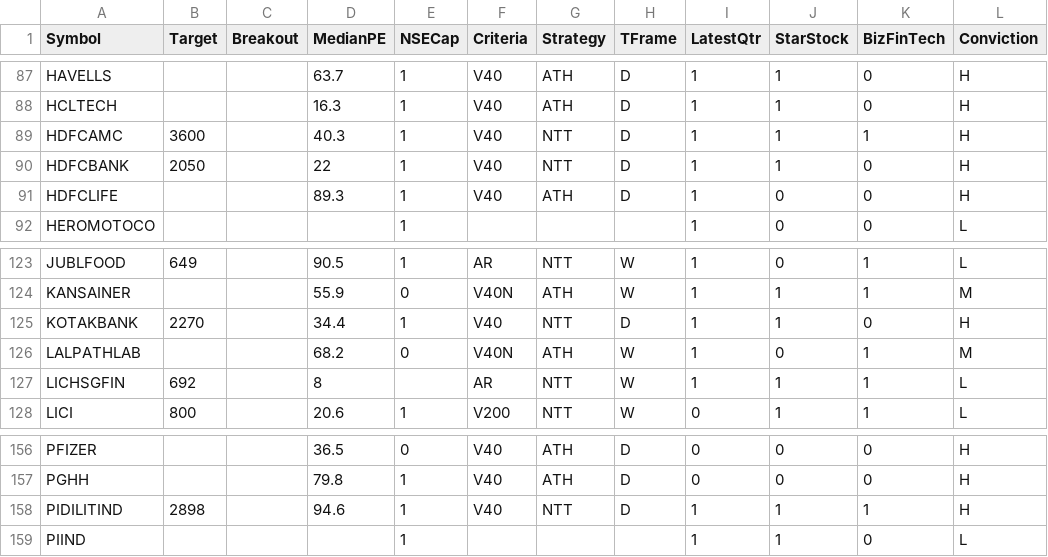
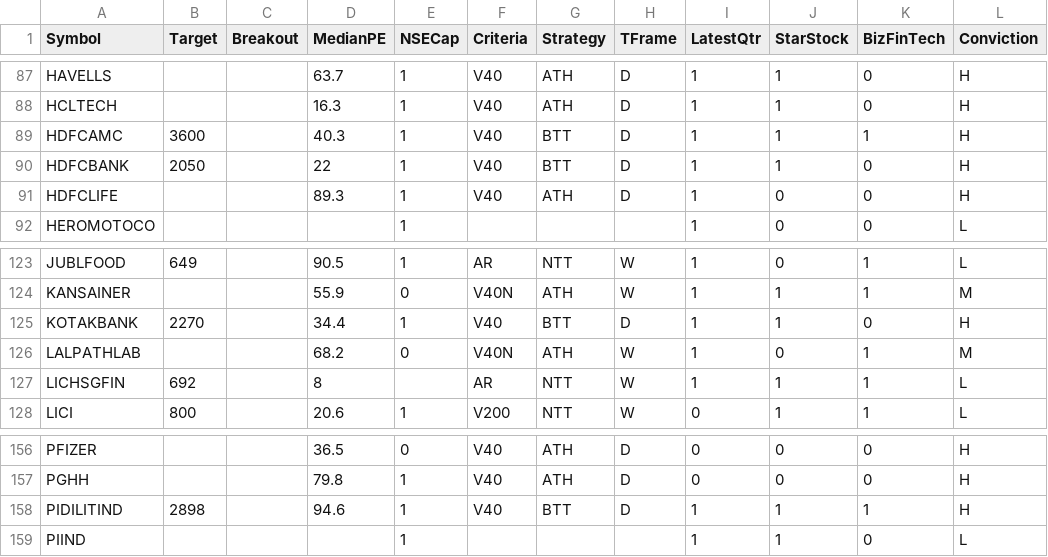
Before and after one commit to ankit-rathi/Quantvesting_v1, a CSV file: data/myProspectsScrips.csv, drawn as a sheet; only a part is shown, gaps mark what is left out; the diff names each change by its address in the sheet, - before the commit and + after, or states it on an @@ line.

Commit message:
Add files via upload

```diff
--- a/data/myProspectsScrips.csv
+++ b/data/myProspectsScrips.csv
-G89:G90 (Strategy): NTT
+G89:G90 (Strategy): BTT
-G125 (Strategy): NTT
+G125 (Strategy): BTT
-G158 (Strategy): NTT
+G158 (Strategy): BTT
```
